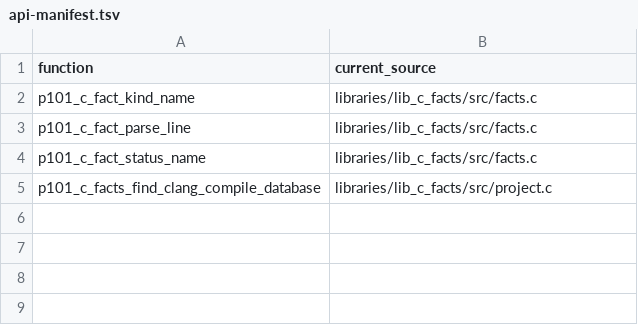
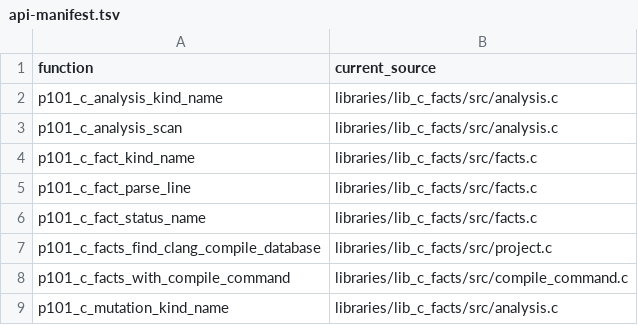
Before and after one commit to programming101dev/lib_c_facts, a TSV file: api-manifest.tsv, drawn as a sheet.

Commit message:
Add shared Clang C and C++ analysis

```diff
--- a/api-manifest.tsv
+++ b/api-manifest.tsv
@@ -1,2 +1,4 @@
 function	current_source
+p101_c_analysis_kind_name	libraries/lib_c_facts/src/analysis.c
+p101_c_analysis_scan	libraries/lib_c_facts/src/analysis.c
 p101_c_fact_kind_name	libraries/lib_c_facts/src/facts.c
@@ -5 +7,3 @@ p101_c_fact_status_name	libraries/lib_c_facts/src/facts.c
 p101_c_facts_find_clang_compile_database	libraries/lib_c_facts/src/project.c
+p101_c_facts_with_compile_command	libraries/lib_c_facts/src/compile_command.c
+p101_c_mutation_kind_name	libraries/lib_c_facts/src/analysis.c
```
Also changed, not shown: 10 other files.
